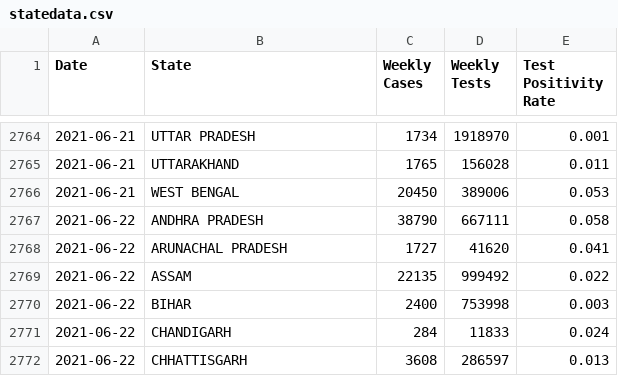
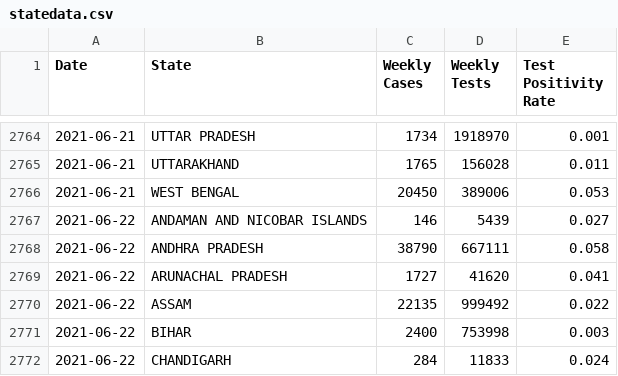
Before and after one commit to aatishb/indiatestpositivitydata, a CSV file: statedata.csv, drawn as a sheet; only a part is shown, gaps mark what is left out; the shorter side is filled out with more unchanged rows; the diff names each change by its address in the sheet, - before the commit and + after, or states it on an @@ line.

```diff
--- a/statedata.csv
+++ b/statedata.csv
+row 2767: 2021-06-22 | ANDAMAN AND NICOBAR ISLANDS | 146 | 5439 | 0.027
```
